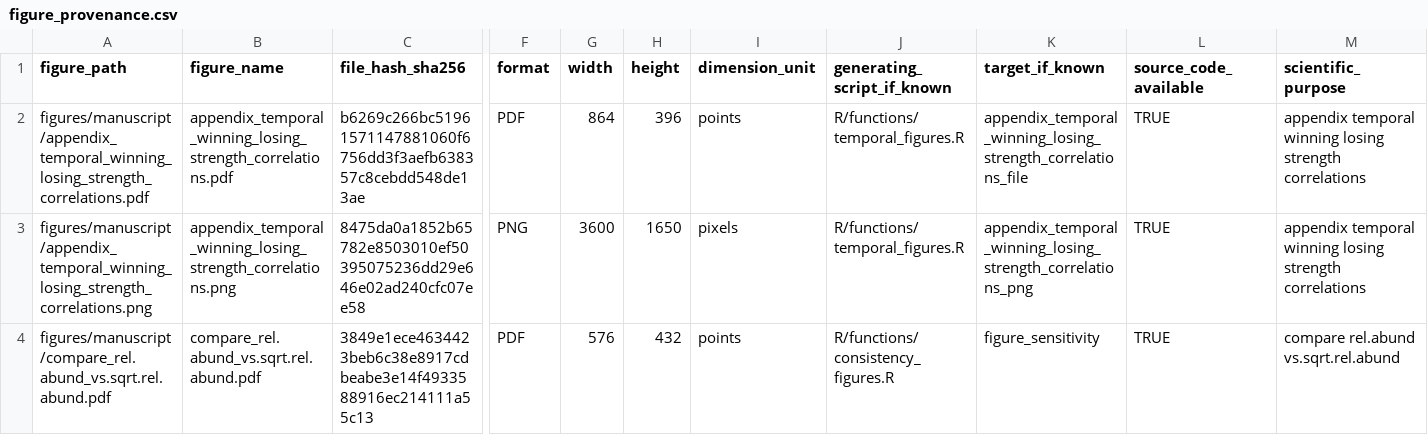
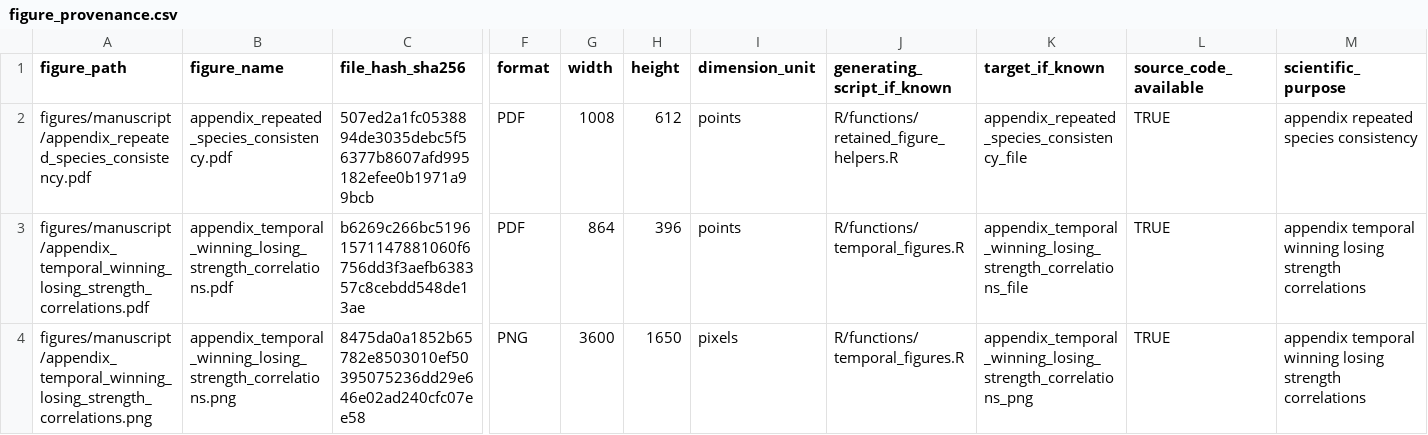
Before and after one commit to billurbektas/TransPlant_winners_losers, a CSV file: output/manifests/figure_provenance.csv, drawn as a sheet; only a part is shown, gaps mark what is left out; the shorter side is filled out with more unchanged rows; rows hold the shown columns only; the diff names each change by its address in the sheet, - before the commit and + after, or states it on an @@ line.

Commit message:
Promote repeated-species consistency appendix

```diff
--- a/output/manifests/figure_provenance.csv
+++ b/output/manifests/figure_provenance.csv
+row 2: figures/manuscript/appendix_repeated_species_consistency.pdf | appendix_repeated_species_consistency.pdf | 507ed2a1fc0538894de3035debc5f56377b8607afd995182efee0b1971a99bcb | PDF | 1008 | 612 | points | R/functions/retained_figure_helpers.R | appendix_repeated_species_consistency_file | TRUE | appendix repeated species consistency
```
Also changed, not shown: output/manifests/figures.csv, 7 other files.
